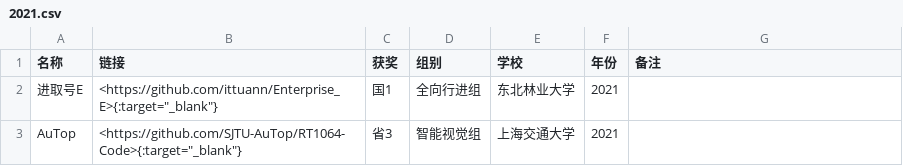
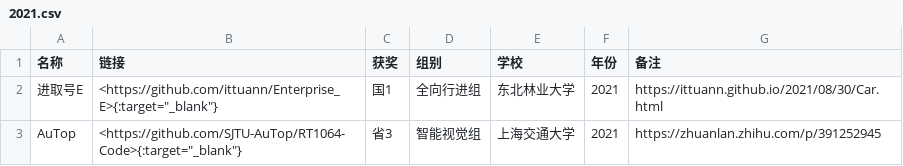
Before and after one commit to ittuann/Awesome-IntelligentCarRace, a CSV file: year/2021.csv, drawn as a sheet.

```diff
--- a/year/2021.csv
+++ b/year/2021.csv
@@ -1,3 +1,3 @@
 名称,链接,获奖,组别,学校,年份,备注
-进取号E,"<https://github.com/ittuann/Enterprise_E>{:target=""_blank""}",国1,全向行进组,东北林业大学,2021,
-AuTop,"<https://github.com/SJTU-AuTop/RT1064-Code>{:target=""_blank""}",省3,智能视觉组,上海交通大学,2021,
+进取号E,"<https://github.com/ittuann/Enterprise_E>{:target=""_blank""}",国1,全向行进组,东北林业大学,2021,https://ittuann.github.io/2021/08/30/Car.html
+AuTop,"<https://github.com/SJTU-AuTop/RT1064-Code>{:target=""_blank""}",省3,智能视觉组,上海交通大学,2021,https://zhuanlan.zhihu.com/p/391252945
```
Also changed, not shown: award/国1.csv, group/智能视觉组.csv, 39 other files.
